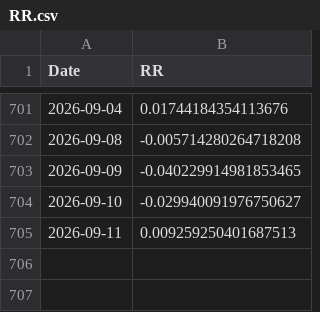
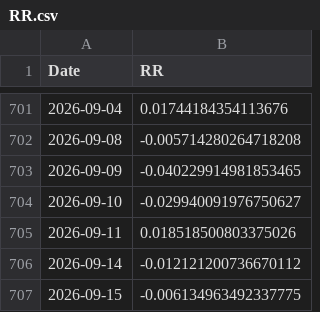
Before and after one commit to pjpassero/stock_portfolio_agent, a CSV file: backend/app/data/temp/returnsMatricies/RR.csv, drawn as a sheet; only a part is shown, gaps mark what is left out.

```diff
--- a/backend/app/data/temp/returnsMatricies/RR.csv
+++ b/backend/app/data/temp/returnsMatricies/RR.csv
@@ -704,2 +704,4 @@ Date,RR
 2026-09-10,-0.029940091976750627
-2026-09-11,0.009259250401687513
+2026-09-11,0.018518500803375026
+2026-09-14,-0.012121200736670112
+2026-09-15,-0.006134963492337775
```
Also changed, not shown: backend/app/data/history/AAPL.csv, backend/app/data/history/RR.csv, 35 other files.
